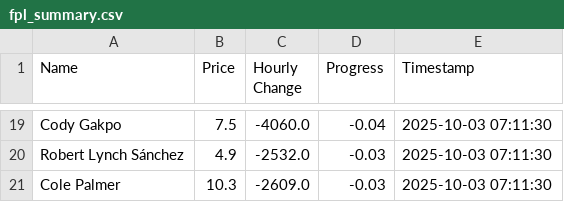
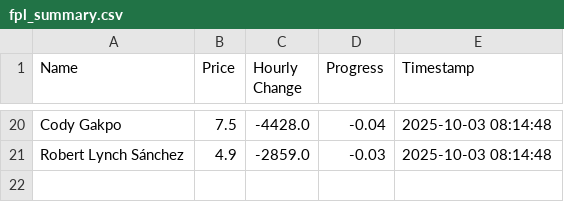
Before and after one commit to muhtasim-maleque/fpl-price-changes, a CSV file: fpl_summary.csv, drawn as a sheet; only a part is shown, gaps mark what is left out; removed rows and columns are numbered as before the commit, all else as after; the diff covers the shown part only; the diff names each change by its address in the sheet, - before the commit and + after, or states it on an @@ line.

```diff
--- a/fpl_summary.csv
+++ b/fpl_summary.csv
-C20 (Hourly Change): -4060.0
+C20 (Hourly Change): -4428.0
-E20:E21 (Timestamp): 2025-10-03 07:11:30
+E20:E21 (Timestamp): 2025-10-03 08:14:48
-C21 (Hourly Change): -2532.0
+C21 (Hourly Change): -2859.0
-row 21: Cole Palmer | 10.3 | -2609.0 | -0.03 | 2025-10-03 07:11:30
```
Also changed, not shown: 7 added rows, 6 removed rows and 23 edited cells elsewhere in this file, fpl_predictions_log.csv.
